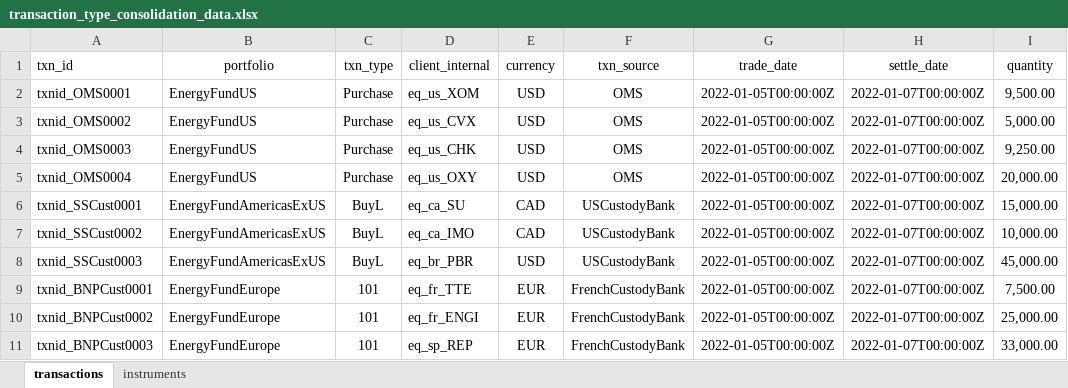
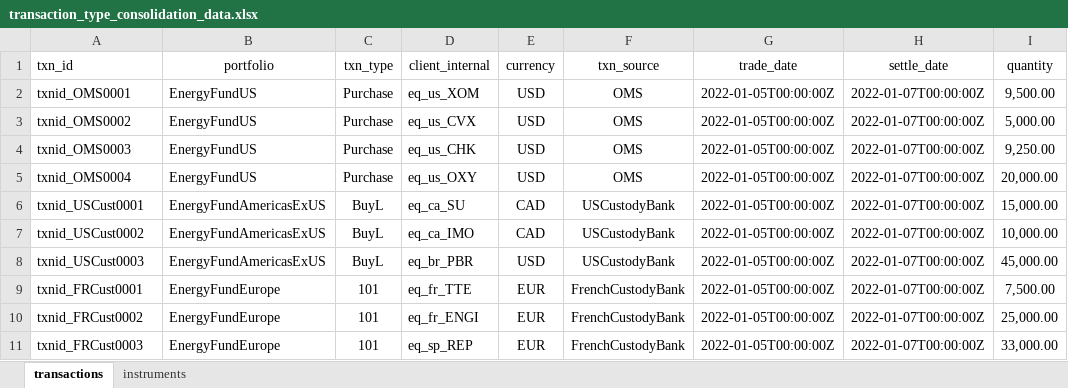
Before and after one commit to finbourne/sample-notebooks, an Excel workbook: examples/use-cases/ibor/data/transaction_type_consolidation_data.xlsx, sheet transactions, drawn as a sheet; only a part is shown; values as stored, in another font and other column widths than the file's, no borders; the diff names each change by its address in the sheet, - before the commit and + after, or states it on an @@ line.

Commit message:
SE-2801: Removed 'source' assignment in txn config setup

```diff
--- a/examples/use-cases/ibor/data/transaction_type_consolidation_data.xlsx (sheet transactions)
+++ b/examples/use-cases/ibor/data/transaction_type_consolidation_data.xlsx (sheet transactions)
-A6 (txn_id): txnid_SSCust0001
+A6 (txn_id): txnid_USCust0001
-A7 (txn_id): txnid_SSCust0002
+A7 (txn_id): txnid_USCust0002
-A8 (txn_id): txnid_SSCust0003
+A8 (txn_id): txnid_USCust0003
-A9 (txn_id): txnid_BNPCust0001
+A9 (txn_id): txnid_FRCust0001
-A10 (txn_id): txnid_BNPCust0002
+A10 (txn_id): txnid_FRCust0002
-A11 (txn_id): txnid_BNPCust0003
+A11 (txn_id): txnid_FRCust0003
```
Also changed, not shown: 1 other file.
